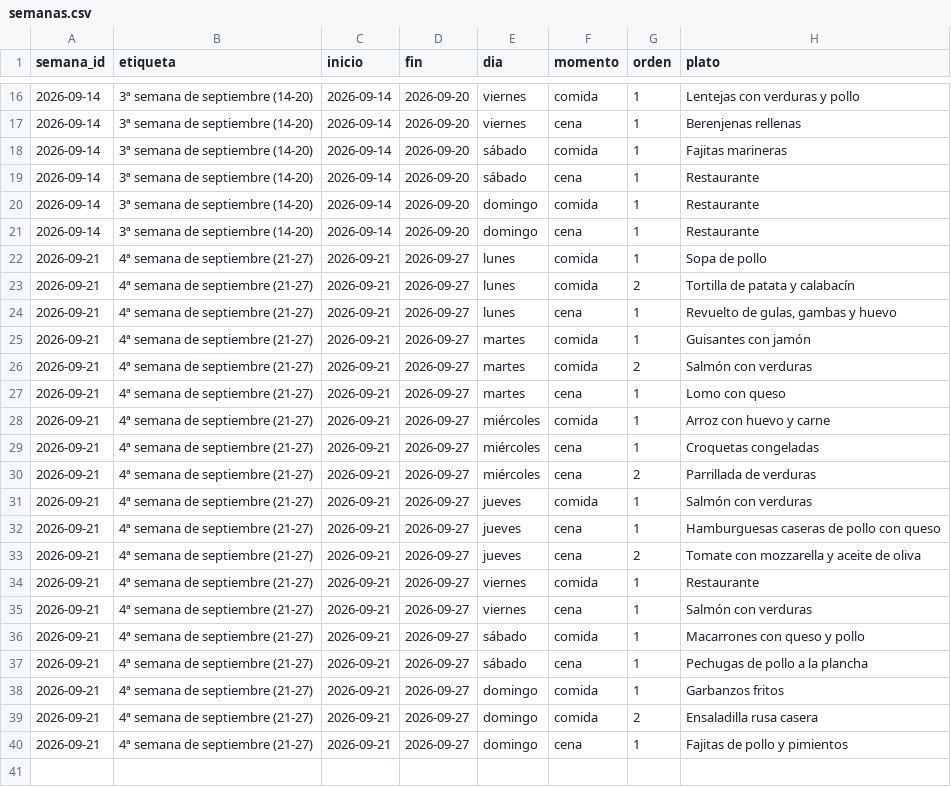
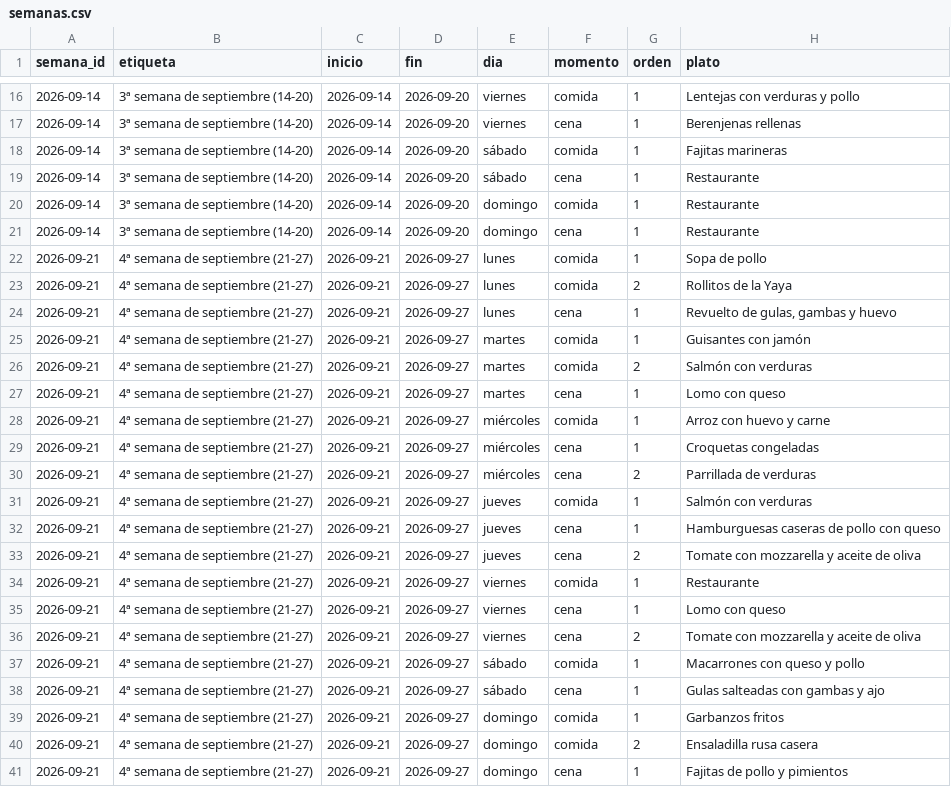
Before and after one commit to diegocalvogit/planificador-comida, a CSV file: datos/semanas.csv, drawn as a sheet; only a part is shown, gaps mark what is left out.

Commit message:
Menu Semanal: actualizar datos/semanas.csv

```diff
--- a/datos/semanas.csv
+++ b/datos/semanas.csv
@@ -22,3 +22,3 @@ semana_id;etiqueta;inicio;fin;dia;momento;orden;plato
 2026-09-21;4ª semana de septiembre (21-27);2026-09-21;2026-09-27;lunes;comida;1;Sopa de pollo
-2026-09-21;4ª semana de septiembre (21-27);2026-09-21;2026-09-27;lunes;comida;2;Tortilla de patata y calabacín
+2026-09-21;4ª semana de septiembre (21-27);2026-09-21;2026-09-27;lunes;comida;2;Rollitos de la Yaya
 2026-09-21;4ª semana de septiembre (21-27);2026-09-21;2026-09-27;lunes;cena;1;Revuelto de gulas, gambas y huevo
@@ -34,5 +34,6 @@ semana_id;etiqueta;inicio;fin;dia;momento;orden;plato
 2026-09-21;4ª semana de septiembre (21-27);2026-09-21;2026-09-27;viernes;comida;1;Restaurante
-2026-09-21;4ª semana de septiembre (21-27);2026-09-21;2026-09-27;viernes;cena;1;Salmón con verduras
+2026-09-21;4ª semana de septiembre (21-27);2026-09-21;2026-09-27;viernes;cena;1;Lomo con queso
+2026-09-21;4ª semana de septiembre (21-27);2026-09-21;2026-09-27;viernes;cena;2;Tomate con mozzarella y aceite de oliva
 2026-09-21;4ª semana de septiembre (21-27);2026-09-21;2026-09-27;sábado;comida;1;Macarrones con queso y pollo
-2026-09-21;4ª semana de septiembre (21-27);2026-09-21;2026-09-27;sábado;cena;1;Pechugas de pollo a la plancha
+2026-09-21;4ª semana de septiembre (21-27);2026-09-21;2026-09-27;sábado;cena;1;Gulas salteadas con gambas y ajo
 2026-09-21;4ª semana de septiembre (21-27);2026-09-21;2026-09-27;domingo;comida;1;Garbanzos fritos
```
